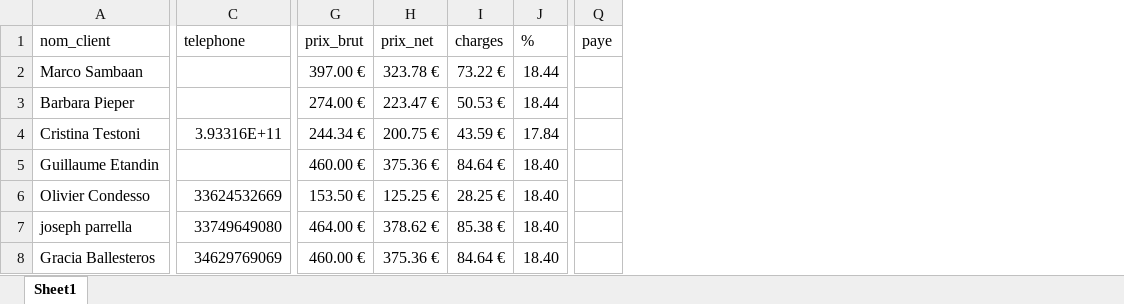
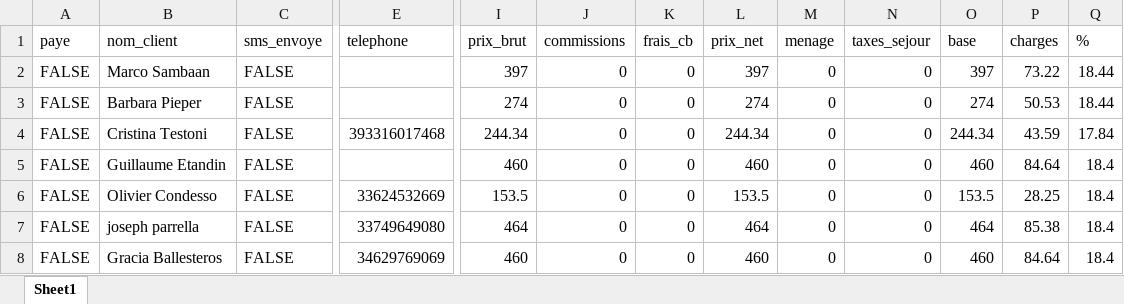
Before and after one commit to charleytrigano/streamlit-reservations, an Excel workbook: reservations.xlsx, sheet Sheet1, drawn as a sheet; only a part is shown, gaps mark what is left out; values as stored, in another font and other column widths than the file's, no cell formats; removed rows and columns are numbered as before the commit, all else as after; the diff covers the shown part only; the diff names each change by its address in the sheet, - before the commit and + after, or states it on an @@ line.

Commit message:
Add files via upload

```diff
--- a/reservations.xlsx (sheet Sheet1)
+++ b/reservations.xlsx (sheet Sheet1)
+column A (paye), rows 2-8: all FALSE
+column C (sms_envoye), rows 2-8: all FALSE
+column J (commissions), rows 2-8: all 0
+column K (frais_cb), rows 2-8: all 0
+column M (menage), rows 2-8: all 0
+column N (taxes_sejour), rows 2-8: all 0
+column O (base), rows 2-8: 397 | 274 | 244.34 | 460 | 153.5 | 464 | 460
-column Q (paye), empty
-I2 (prix_brut): 397.00 €
+I2 (prix_brut): 397
-L2 (prix_net): 323.78 €
+L2 (prix_net): 397
-P2 (charges): 73.22 €
+P2 (charges): 73.22
-I3 (prix_brut): 274.00 €
+I3 (prix_brut): 274
-L3 (prix_net): 223.47 €
+L3 (prix_net): 274
-P3 (charges): 50.53 €
+P3 (charges): 50.53
-E4 (telephone): 3.93316E+11
+E4 (telephone): 393316017468
-I4 (prix_brut): 244.34 €
+I4 (prix_brut): 244.34
-L4 (prix_net): 200.75 €
+L4 (prix_net): 244.34
-P4 (charges): 43.59 €
+P4 (charges): 43.59
-I5 (prix_brut): 460.00 €
+I5 (prix_brut): 460
-L5 (prix_net): 375.36 €
+L5 (prix_net): 460
-P5 (charges): 84.64 €
+P5 (charges): 84.64
-Q5:Q8 (%): 18.40
+Q5:Q8 (%): 18.4
-I6 (prix_brut): 153.50 €
+I6 (prix_brut): 153.5
-L6 (prix_net): 125.25 €
+L6 (prix_net): 153.5
-P6 (charges): 28.25 €
+P6 (charges): 28.25
-I7 (prix_brut): 464.00 €
+I7 (prix_brut): 464
-L7 (prix_net): 378.62 €
+L7 (prix_net): 464
-P7 (charges): 85.38 €
+P7 (charges): 85.38
-I8 (prix_brut): 460.00 €
+I8 (prix_brut): 460
-L8 (prix_net): 375.36 €
+L8 (prix_net): 460
-P8 (charges): 84.64 €
+P8 (charges): 84.64
```
Also changed, not shown: 157 edited cells elsewhere in this sheet, cell formats.
